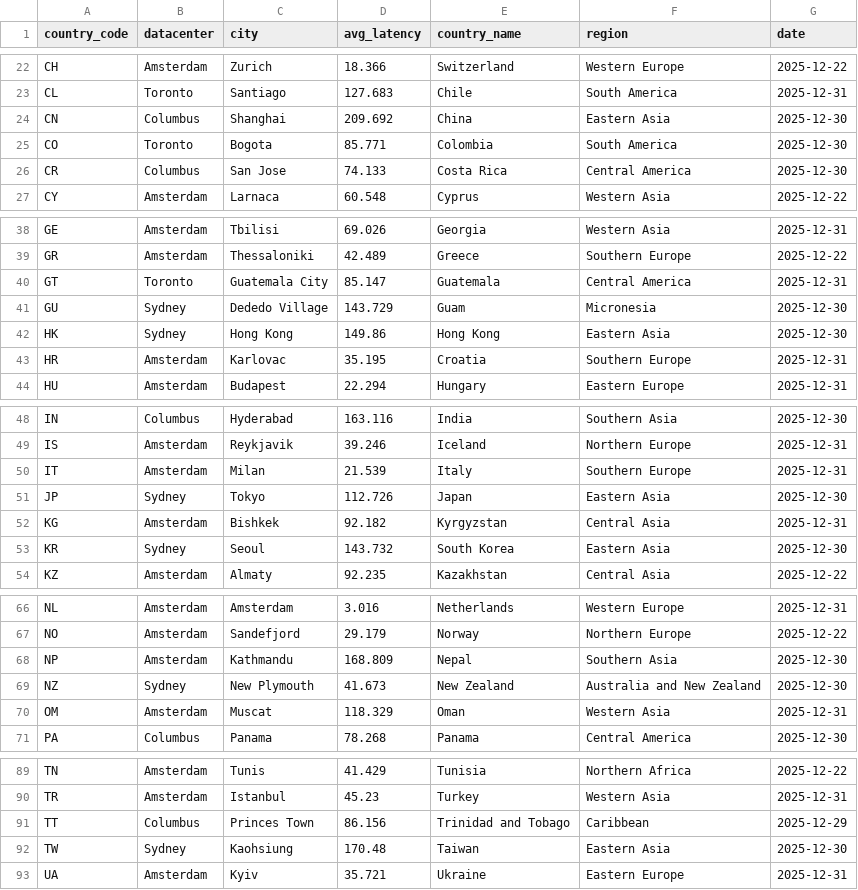
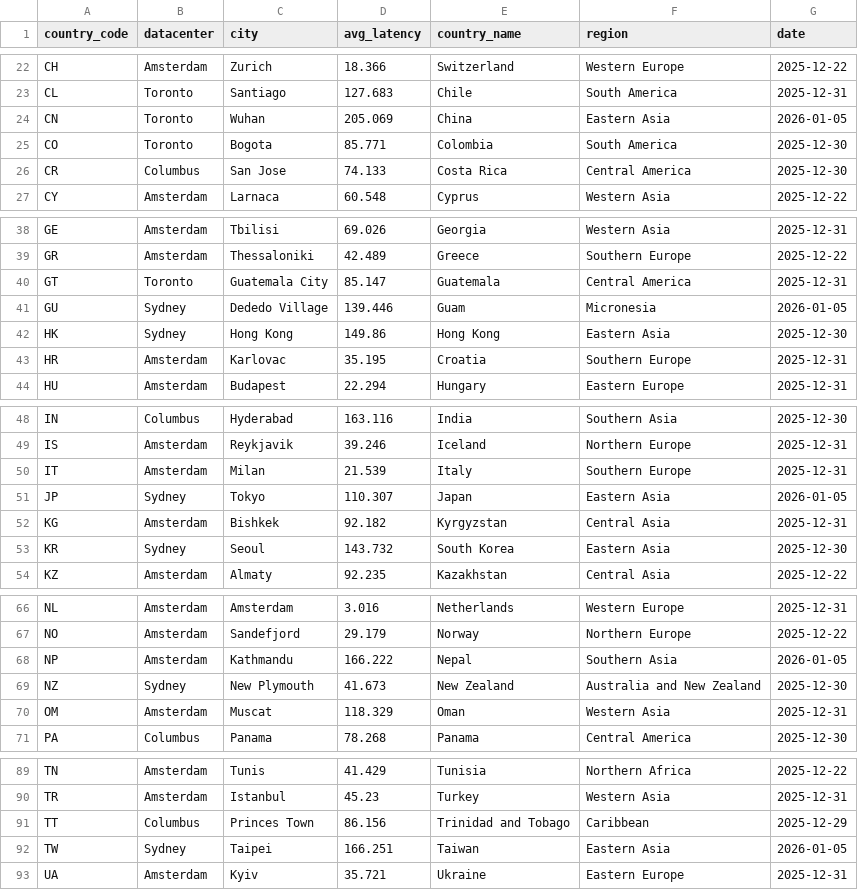
Before and after one commit to chadwela/MyTestRepo, a CSV file: best_datacenter_by_country.csv, drawn as a sheet; only a part is shown, gaps mark what is left out.

Commit message:
Update best datacenter by country - 2026-01-05

```diff
--- a/best_datacenter_by_country.csv
+++ b/best_datacenter_by_country.csv
@@ -23,3 +23,3 @@ CH,Amsterdam,Zurich,18.366,Switzerland,Western Europe,2025-12-22
 CL,Toronto,Santiago,127.683,Chile,South America,2025-12-31
-CN,Columbus,Shanghai,209.692,China,Eastern Asia,2025-12-30
+CN,Toronto,Wuhan,205.069,China,Eastern Asia,2026-01-05
 CO,Toronto,Bogota,85.771,Colombia,South America,2025-12-30
@@ -40,3 +40,3 @@ GR,Amsterdam,Thessaloniki,42.489,Greece,Southern Europe,2025-12-22
 GT,Toronto,Guatemala City,85.147,Guatemala,Central America,2025-12-31
-GU,Sydney,Dededo Village,143.729,Guam,Micronesia,2025-12-30
+GU,Sydney,Dededo Village,139.446,Guam,Micronesia,2026-01-05
 HK,Sydney,Hong Kong,149.86,Hong Kong,Eastern Asia,2025-12-30
@@ -50,3 +50,3 @@ IS,Amsterdam,Reykjavik,39.246,Iceland,Northern Europe,2025-12-31
 IT,Amsterdam,Milan,21.539,Italy,Southern Europe,2025-12-31
-JP,Sydney,Tokyo,112.726,Japan,Eastern Asia,2025-12-30
+JP,Sydney,Tokyo,110.307,Japan,Eastern Asia,2026-01-05
 KG,Amsterdam,Bishkek,92.182,Kyrgyzstan,Central Asia,2025-12-31
@@ -67,3 +67,3 @@ NL,Amsterdam,Amsterdam,3.016,Netherlands,Western Europe,2025-12-31
 NO,Amsterdam,Sandefjord,29.179,Norway,Northern Europe,2025-12-22
-NP,Amsterdam,Kathmandu,168.809,Nepal,Southern Asia,2025-12-30
+NP,Amsterdam,Kathmandu,166.222,Nepal,Southern Asia,2026-01-05
 NZ,Sydney,New Plymouth,41.673,New Zealand,Australia and New Zealand,2025-12-30
@@ -91,3 +91,3 @@ TR,Amsterdam,Istanbul,45.23,Turkey,Western Asia,2025-12-31
 TT,Columbus,Princes Town,86.156,Trinidad and Tobago,Caribbean,2025-12-29
-TW,Sydney,Kaohsiung,170.48,Taiwan,Eastern Asia,2025-12-30
+TW,Sydney,Taipei,166.251,Taiwan,Eastern Asia,2026-01-05
 UA,Amsterdam,Kyiv,35.721,Ukraine,Eastern Europe,2025-12-31
```
